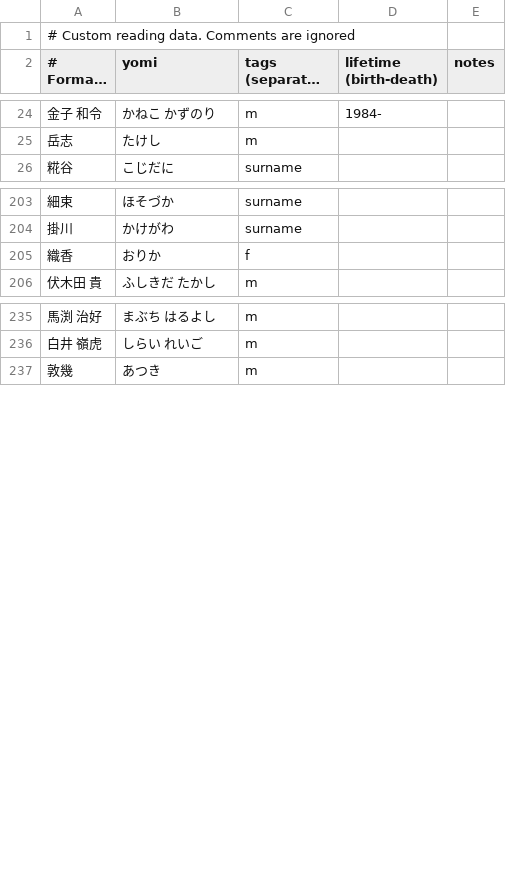
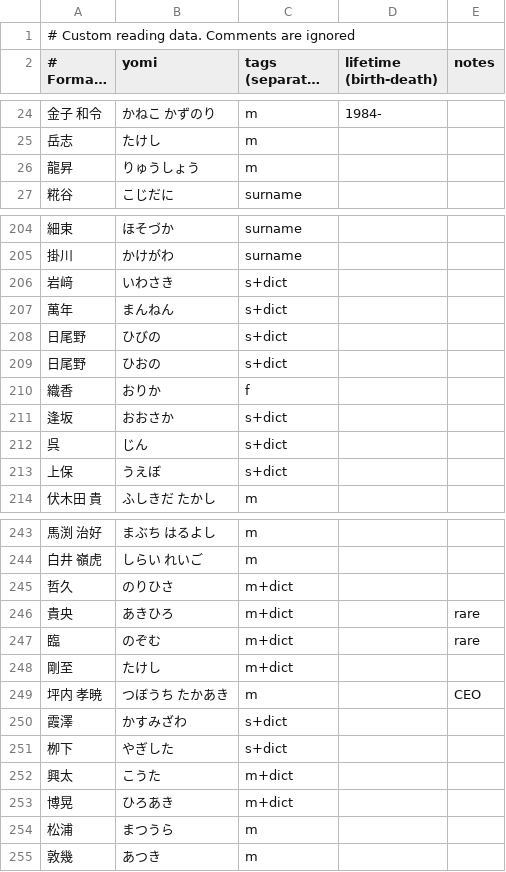
Before and after one commit to richardjharris/yomikun-database, a CSV file: data/custom.csv, drawn as a sheet; only a part is shown, gaps mark what is left out; long unchanged cells end in …; the diff covers the shown part only; the diff names each change by its address in the sheet, - before the commit and + after, or states it on an @@ line.

```diff
--- a/data/custom.csv
+++ b/data/custom.csv
+row 26: 龍昇 | りゅうしょう | m
+row 206: 岩﨑 | いわさき | s+dict
+row 207: 萬年 | まんねん | s+dict
+row 208: 日尾野 | ひびの | s+dict
+row 209: 日尾野 | ひおの | s+dict
+row 211: 逢坂 | おおさか | s+dict
+row 212: 呉 | じん | s+dict
+row 213: 上保 | うえぼ | s+dict
+row 245: 哲久 | のりひさ | m+dict
+row 246: 貴央 | あきひろ | m+dict |  | rare
+row 247: 臨 | のぞむ | m+dict |  | rare
+row 248: 剛至 | たけし | m+dict
+row 249: 坪内 孝暁 | つぼうち たかあき | m |  | CEO
+row 250: 霞澤 | かすみざわ | s+dict
+row 251: 栁下 | やぎした | s+dict
+row 252: 興太 | こうた | m+dict
+row 253: 博晃 | ひろあき | m+dict
+row 254: 松浦 | まつうら | m
```
Also changed, not shown: 3 added rows elsewhere in this file, 3 other files.
